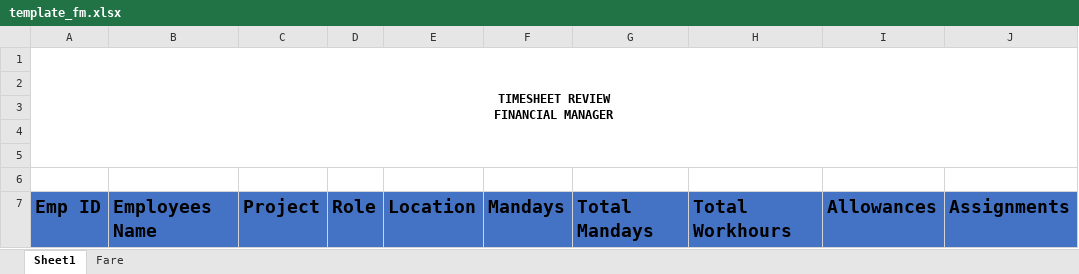
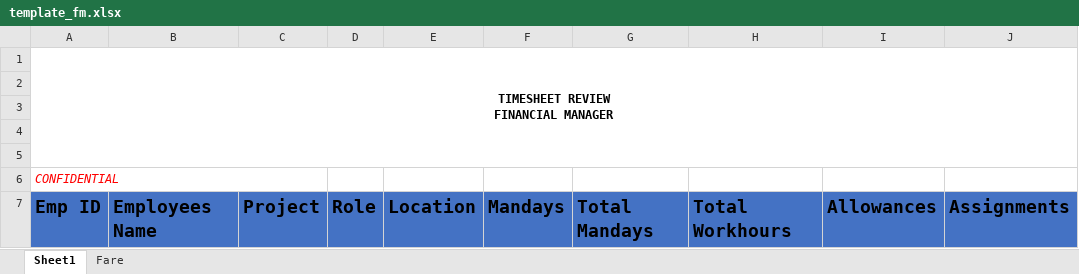
Before and after one commit to haekalfs/ess-dev, an Excel workbook: public/template_fm.xlsx, sheet Sheet1, drawn as a sheet; only a part is shown; values as stored, in another font and other column widths than the file's, no borders; charts and pictures and table styles not drawn; the diff names each change by its address in the sheet, - before the commit and + after, or states it on an @@ line.

```diff
--- a/public/template_fm.xlsx (sheet Sheet1)
+++ b/public/template_fm.xlsx (sheet Sheet1)
-A6: (empty)
+A6: CONFIDENTIAL
+A6:C6 merged
```
Also changed, not shown: 14 other files.
